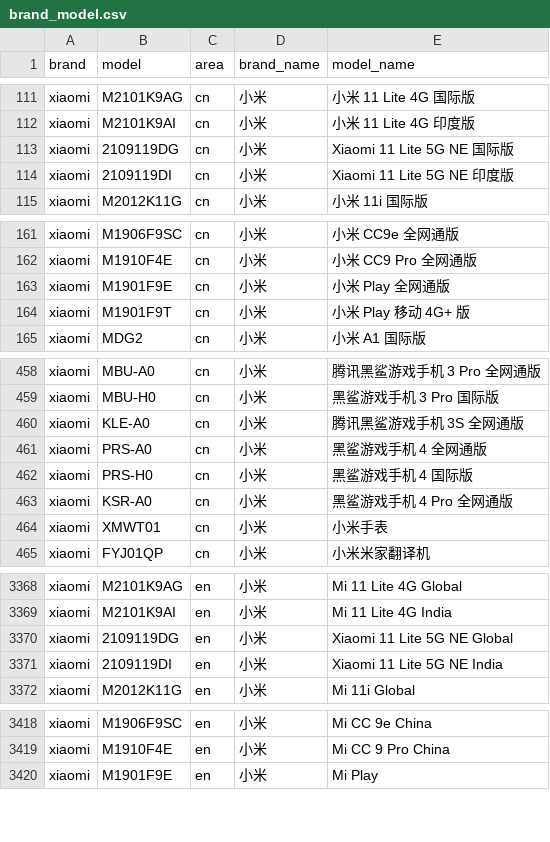
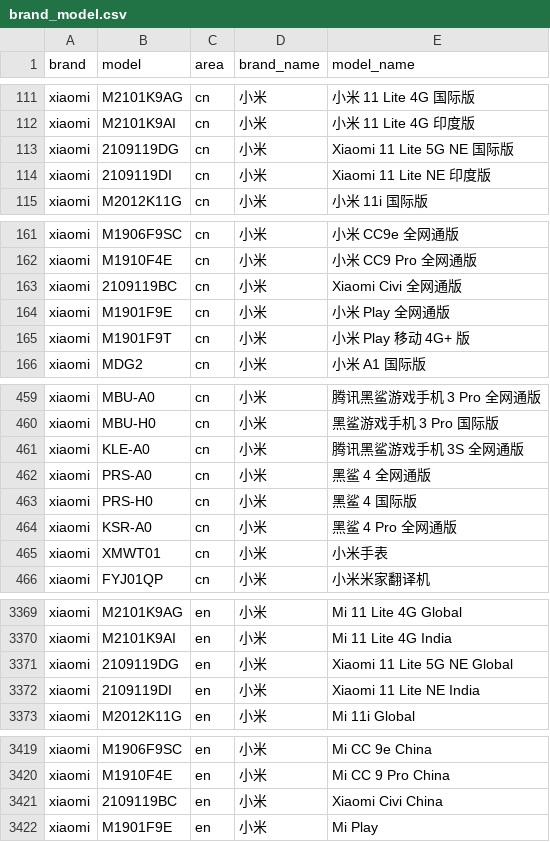
Before and after one commit to jantacy/mobilemodels, a CSV file: brand_model.csv, drawn as a sheet; only a part is shown, gaps mark what is left out.

Commit message:
automated update result file

```diff
--- a/brand_model.csv
+++ b/brand_model.csv
@@ -113,3 +113,3 @@ xiaomi,M2101K9AI,cn,小米, 小米 11 Lite 4G 印度版
 xiaomi,2109119DG,cn,小米, Xiaomi 11 Lite 5G NE 国际版
-xiaomi,2109119DI,cn,小米, Xiaomi 11 Lite 5G NE 印度版
+xiaomi,2109119DI,cn,小米, Xiaomi 11 Lite NE 印度版
 xiaomi,M2012K11G,cn,小米, 小米 11i 国际版
@@ -162,2 +162,3 @@ xiaomi,M1906F9SC,cn,小米, 小米 CC9e 全网通版
 xiaomi,M1910F4E,cn,小米, 小米 CC9 Pro 全网通版
+xiaomi,2109119BC,cn,小米, Xiaomi Civi 全网通版
 xiaomi,M1901F9E,cn,小米, 小米 Play 全网通版
@@ -460,5 +461,5 @@ xiaomi,MBU-H0,cn,小米, 黑鲨游戏手机 3 Pro 国际版
 xiaomi,KLE-A0,cn,小米, 腾讯黑鲨游戏手机 3S 全网通版
-xiaomi,PRS-A0,cn,小米, 黑鲨游戏手机 4 全网通版
-xiaomi,PRS-H0,cn,小米, 黑鲨游戏手机 4 国际版
-xiaomi,KSR-A0,cn,小米, 黑鲨游戏手机 4 Pro 全网通版
+xiaomi,PRS-A0,cn,小米, 黑鲨 4 全网通版
+xiaomi,PRS-H0,cn,小米, 黑鲨 4 国际版
+xiaomi,KSR-A0,cn,小米, 黑鲨 4 Pro 全网通版
 xiaomi,XMWT01,cn,小米, 小米手表
@@ -3370,3 +3371,3 @@ xiaomi,M2101K9AI,en,小米, Mi 11 Lite 4G India
 xiaomi,2109119DG,en,小米, Xiaomi 11 Lite 5G NE Global
-xiaomi,2109119DI,en,小米, Xiaomi 11 Lite 5G NE India
+xiaomi,2109119DI,en,小米, Xiaomi 11 Lite NE India
 xiaomi,M2012K11G,en,小米, Mi 11i Global
@@ -3419,2 +3420,3 @@ xiaomi,M1906F9SC,en,小米, Mi CC 9e China
 xiaomi,M1910F4E,en,小米, Mi CC 9 Pro China
+xiaomi,2109119BC,en,小米, Xiaomi Civi China
 xiaomi,M1901F9E,en,小米, Mi Play
```
